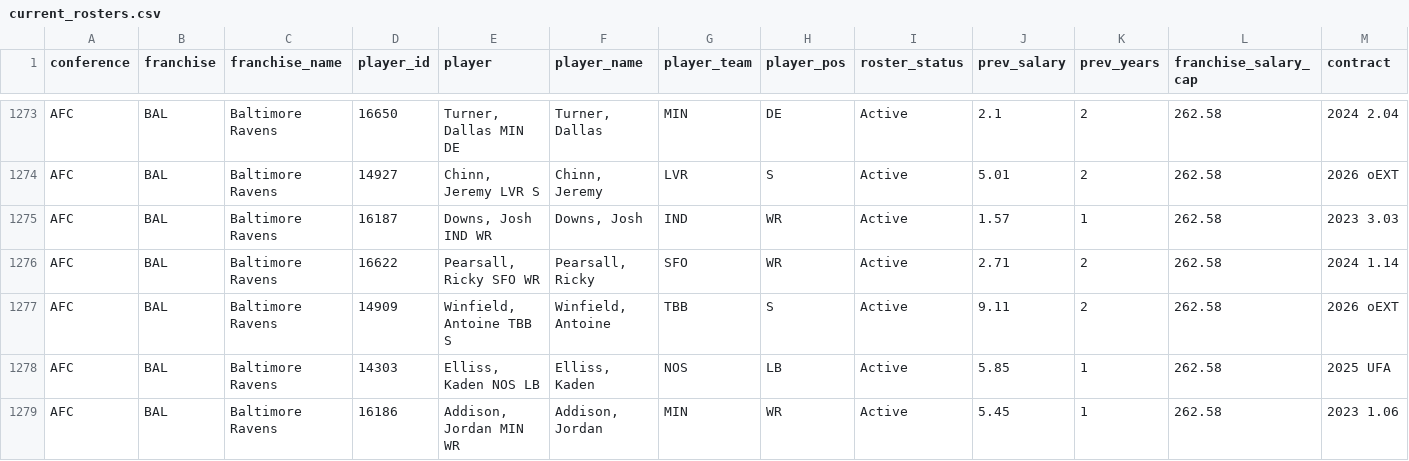
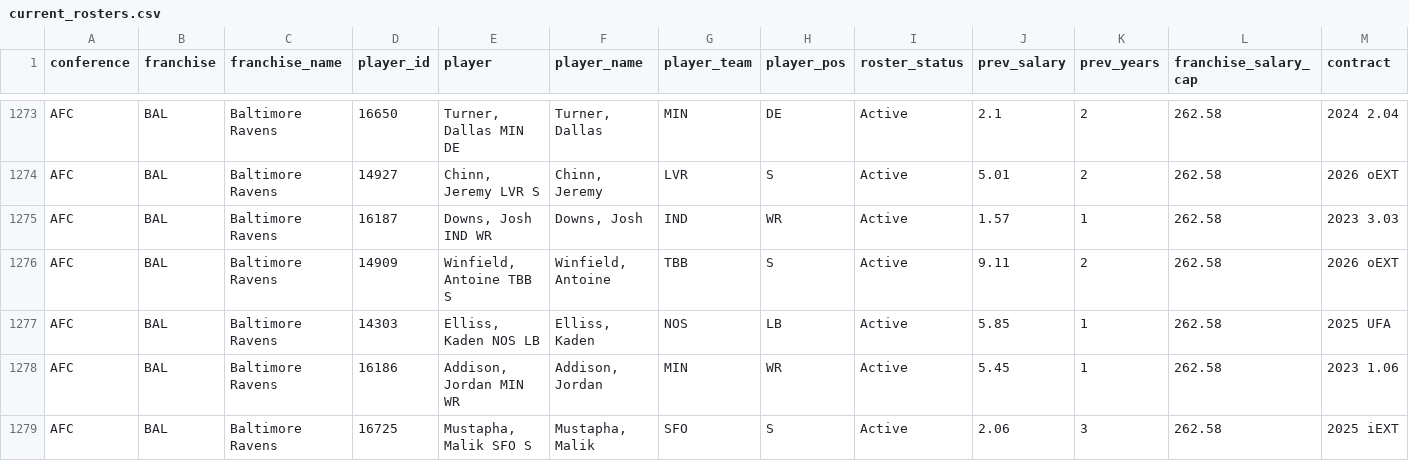
Before and after one commit to TheMathNinja/ADL-GM-Dashboard, a CSV file: data/current_rosters.csv, drawn as a sheet; only a part is shown, gaps mark what is left out; the shorter side is filled out with more unchanged rows; removed rows and columns are numbered as before the commit, all else as after; rows hold the shown columns only; the diff covers the shown part only; the diff names each change by its address in the sheet, - before the commit and + after, or states it on an @@ line.

```diff
--- a/data/current_rosters.csv
+++ b/data/current_rosters.csv
-row 1276: AFC | BAL | Baltimore Ravens | 16622 | Pearsall, Ricky SFO WR | Pearsall, Ricky | SFO | WR | Active | 2.71 | 2 | 262.58 | 2024 1.14
```
Also changed, not shown: 1 added row, 1 removed row and 6 edited cells elsewhere in this file, 2 other files.
